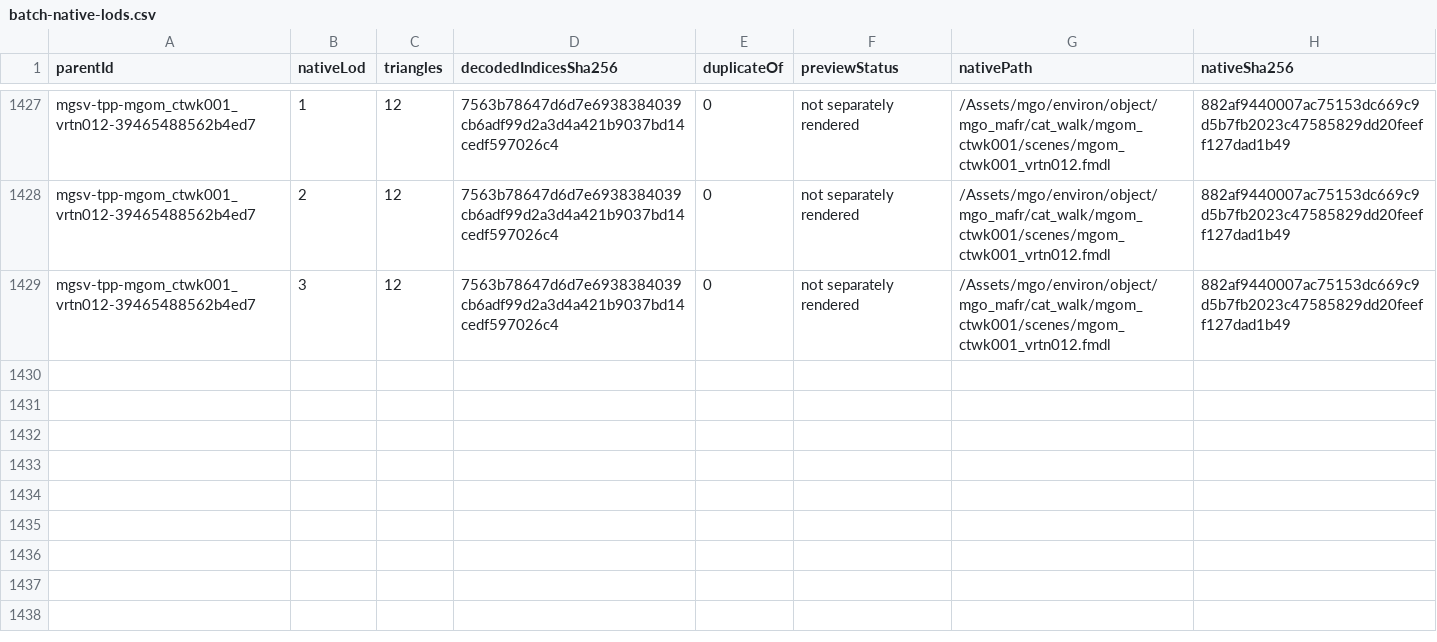
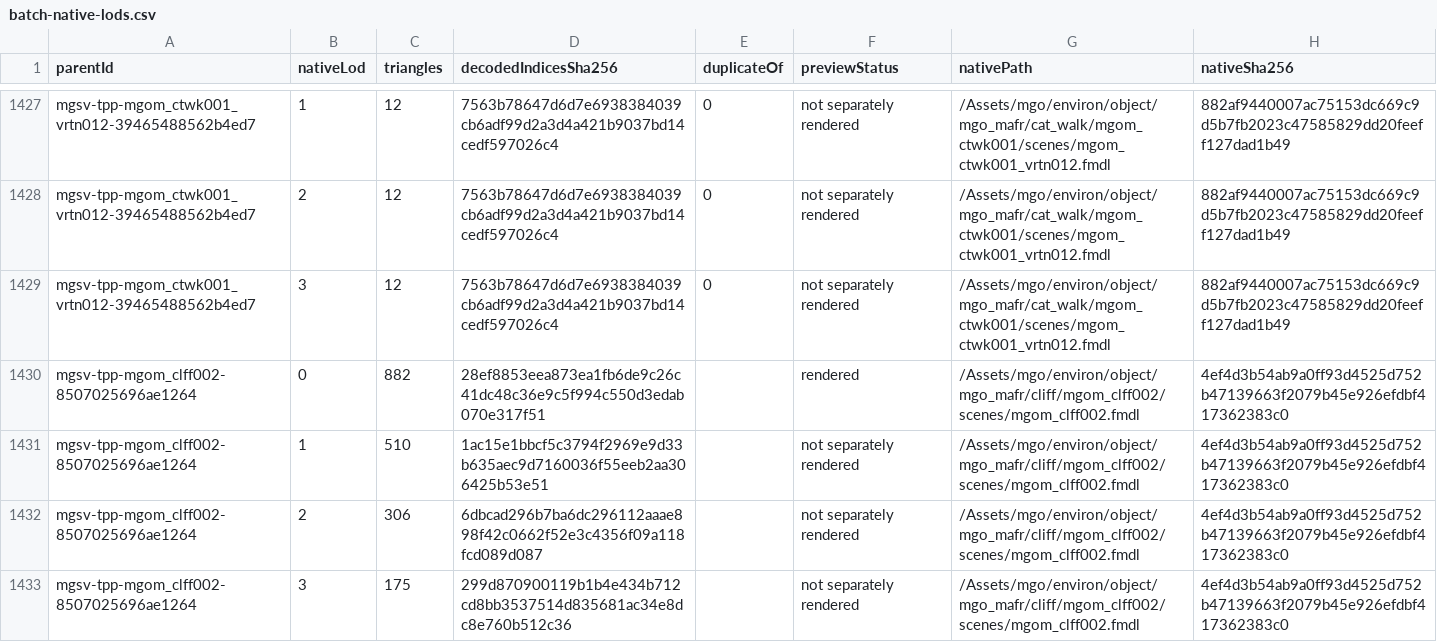
Before and after one commit to arsenal-pt/immersive-mother-base, a CSV file: research/asset-library/batch-native-lods.csv, drawn as a sheet; only a part is shown, gaps mark what is left out; the diff names each change by its address in the sheet, - before the commit and + after, or states it on an @@ line.

```diff
--- a/research/asset-library/batch-native-lods.csv
+++ b/research/asset-library/batch-native-lods.csv
+row 1430: mgsv-tpp-mgom_clff002-8507025696ae1264 | 0 | 882 | 28ef8853eea873ea1fb6de9c26c41dc48c36e9c5f994c550d3edab070e317f51 |  | rendered | /Assets/mgo/environ/object/mgo_mafr/cliff/mgom_clff002/scenes/mgom_clff002.fmdl | 4ef4d3b54ab9a0ff93d4525d752b47139663f2079b45e926efdbf417362383c0
+row 1431: mgsv-tpp-mgom_clff002-8507025696ae1264 | 1 | 510 | 1ac15e1bbcf5c3794f2969e9d33b635aec9d7160036f55eeb2aa306425b53e51 |  | not separately rendered | /Assets/mgo/environ/object/mgo_mafr/cliff/mgom_clff002/scenes/mgom_clff002.fmdl | 4ef4d3b54ab9a0ff93d4525d752b47139663f2079b45e926efdbf417362383c0
+row 1432: mgsv-tpp-mgom_clff002-8507025696ae1264 | 2 | 306 | 6dbcad296b7ba6dc296112aaae898f42c0662f52e3c4356f09a118fcd089d087 |  | not separately rendered | /Assets/mgo/environ/object/mgo_mafr/cliff/mgom_clff002/scenes/mgom_clff002.fmdl | 4ef4d3b54ab9a0ff93d4525d752b47139663f2079b45e926efdbf417362383c0
+row 1433: mgsv-tpp-mgom_clff002-8507025696ae1264 | 3 | 175 | 299d870900119b1b4e434b712cd8bb3537514d835681ac34e8dc8e760b512c36 |  | not separately rendered | /Assets/mgo/environ/object/mgo_mafr/cliff/mgom_clff002/scenes/mgom_clff002.fmdl | 4ef4d3b54ab9a0ff93d4525d752b47139663f2079b45e926efdbf417362383c0
```
Also changed, not shown: research/asset-library/catalogue.csv, research/asset-library/display-catalogue.csv, 11 other files.
